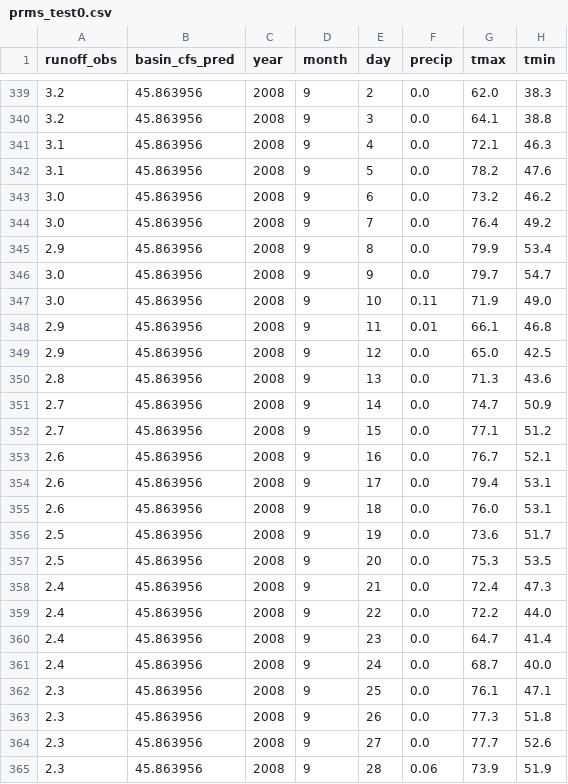
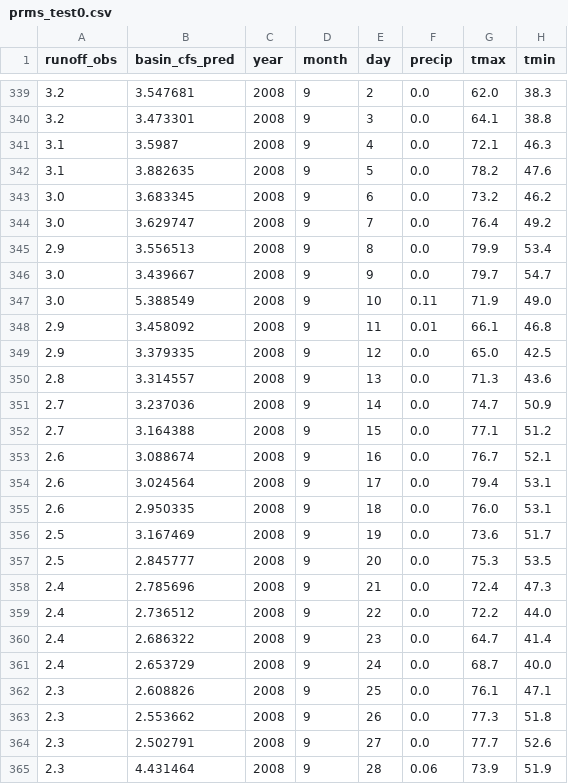
Before and after one commit to ruiwu1990/machine_learning_prms_accuracy, a CSV file: tmp_test_prms/sub_results/prms_test0.csv, drawn as a sheet; only a part is shown, gaps mark what is left out; the diff covers the shown part only.

```diff
--- a/tmp_test_prms/sub_results/prms_test0.csv
+++ b/tmp_test_prms/sub_results/prms_test0.csv
@@ -339,27 +339,27 @@ runoff_obs,basin_cfs_pred,year,month,day,precip,tmax,tmin
-3.2,45.863956,2008,9,2,0.0,62.0,38.3
-3.2,45.863956,2008,9,3,0.0,64.1,38.8
-3.1,45.863956,2008,9,4,0.0,72.1,46.3
-3.1,45.863956,2008,9,5,0.0,78.2,47.6
-3.0,45.863956,2008,9,6,0.0,73.2,46.2
-3.0,45.863956,2008,9,7,0.0,76.4,49.2
-2.9,45.863956,2008,9,8,0.0,79.9,53.4
-3.0,45.863956,2008,9,9,0.0,79.7,54.7
-3.0,45.863956,2008,9,10,0.11,71.9,49.0
-2.9,45.863956,2008,9,11,0.01,66.1,46.8
-2.9,45.863956,2008,9,12,0.0,65.0,42.5
-2.8,45.863956,2008,9,13,0.0,71.3,43.6
-2.7,45.863956,2008,9,14,0.0,74.7,50.9
-2.7,45.863956,2008,9,15,0.0,77.1,51.2
-2.6,45.863956,2008,9,16,0.0,76.7,52.1
-2.6,45.863956,2008,9,17,0.0,79.4,53.1
-2.6,45.863956,2008,9,18,0.0,76.0,53.1
-2.5,45.863956,2008,9,19,0.0,73.6,51.7
-2.5,45.863956,2008,9,20,0.0,75.3,53.5
-2.4,45.863956,2008,9,21,0.0,72.4,47.3
-2.4,45.863956,2008,9,22,0.0,72.2,44.0
-2.4,45.863956,2008,9,23,0.0,64.7,41.4
-2.4,45.863956,2008,9,24,0.0,68.7,40.0
-2.3,45.863956,2008,9,25,0.0,76.1,47.1
-2.3,45.863956,2008,9,26,0.0,77.3,51.8
-2.3,45.863956,2008,9,27,0.0,77.7,52.6
-2.3,45.863956,2008,9,28,0.06,73.9,51.9
+3.2,3.547681,2008,9,2,0.0,62.0,38.3
+3.2,3.473301,2008,9,3,0.0,64.1,38.8
+3.1,3.5987,2008,9,4,0.0,72.1,46.3
+3.1,3.882635,2008,9,5,0.0,78.2,47.6
+3.0,3.683345,2008,9,6,0.0,73.2,46.2
+3.0,3.629747,2008,9,7,0.0,76.4,49.2
+2.9,3.556513,2008,9,8,0.0,79.9,53.4
+3.0,3.439667,2008,9,9,0.0,79.7,54.7
+3.0,5.388549,2008,9,10,0.11,71.9,49.0
+2.9,3.458092,2008,9,11,0.01,66.1,46.8
+2.9,3.379335,2008,9,12,0.0,65.0,42.5
+2.8,3.314557,2008,9,13,0.0,71.3,43.6
+2.7,3.237036,2008,9,14,0.0,74.7,50.9
+2.7,3.164388,2008,9,15,0.0,77.1,51.2
+2.6,3.088674,2008,9,16,0.0,76.7,52.1
+2.6,3.024564,2008,9,17,0.0,79.4,53.1
+2.6,2.950335,2008,9,18,0.0,76.0,53.1
+2.5,3.167469,2008,9,19,0.0,73.6,51.7
+2.5,2.845777,2008,9,20,0.0,75.3,53.5
+2.4,2.785696,2008,9,21,0.0,72.4,47.3
+2.4,2.736512,2008,9,22,0.0,72.2,44.0
+2.4,2.686322,2008,9,23,0.0,64.7,41.4
+2.4,2.653729,2008,9,24,0.0,68.7,40.0
+2.3,2.608826,2008,9,25,0.0,76.1,47.1
+2.3,2.553662,2008,9,26,0.0,77.3,51.8
+2.3,2.502791,2008,9,27,0.0,77.7,52.6
+2.3,4.431464,2008,9,28,0.06,73.9,51.9
```
Also changed, not shown: 163 edited cells elsewhere in this file, tmp_test_prms/05_logsinh_improved_predict_vs_obs.csv, tmp_test_prms/temp_delta_error_train.csv, 23 other files.
